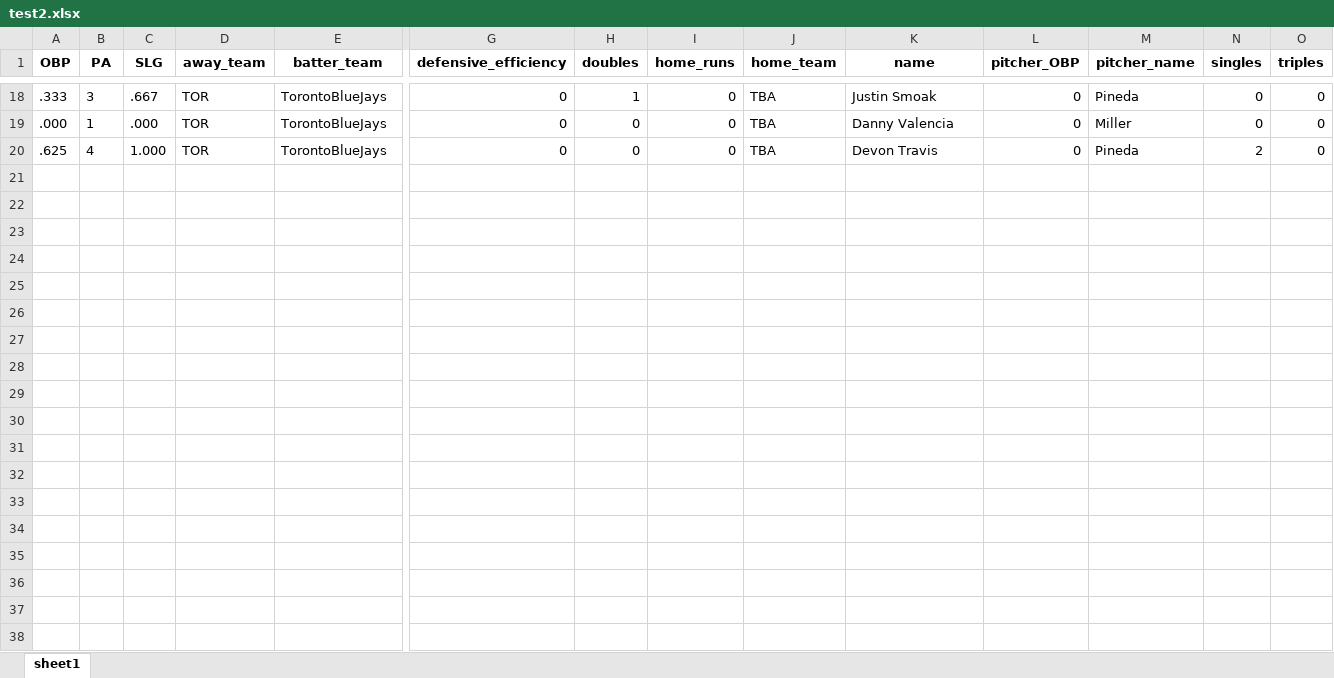
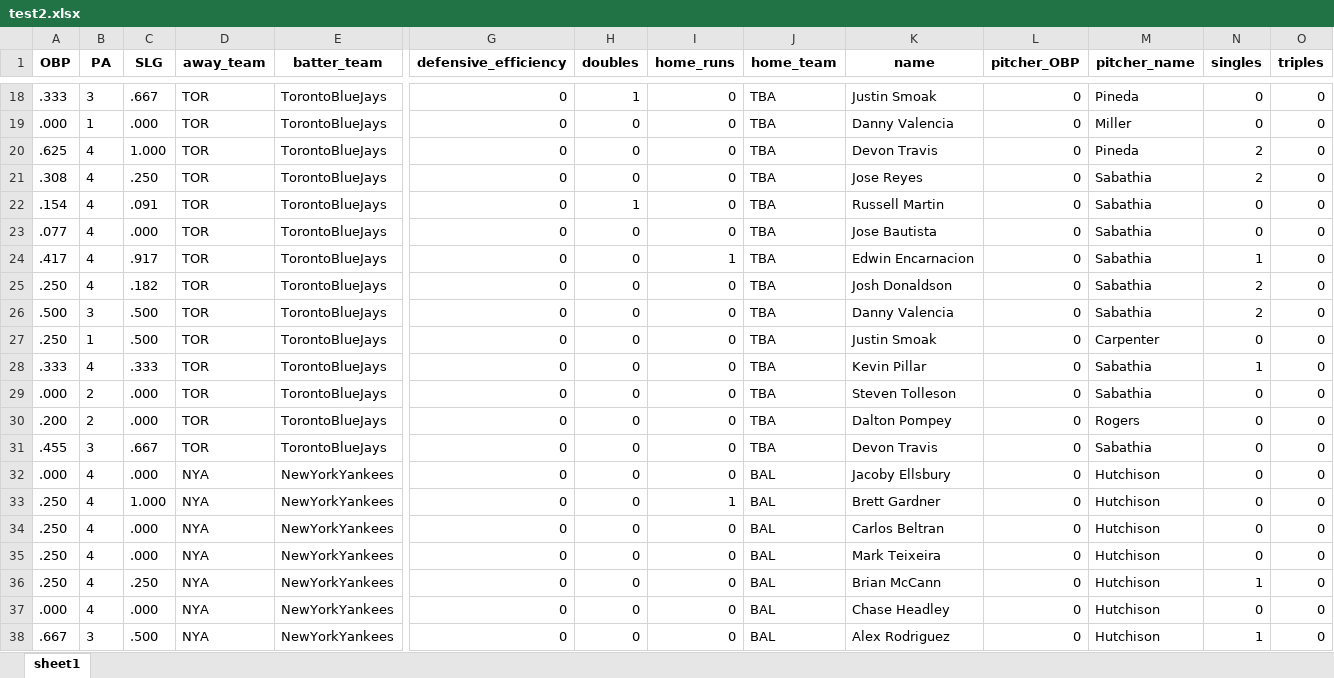
Before and after one commit to imnotcreative1/baseball-analytics, an Excel workbook: test2.xlsx, sheet sheet1, drawn as a sheet; only a part is shown, gaps mark what is left out; values as stored, in another font and other column widths than the file's, no borders; rows hold the shown columns only; the diff covers the shown part only; the diff names each change by its address in the sheet, - before the commit and + after, or states it on an @@ line.

```diff
--- a/test2.xlsx (sheet sheet1)
+++ b/test2.xlsx (sheet sheet1)
+row 21: .308 | 4 | .250 | TOR | TorontoBlueJays | 0 | 0 | 0 | TBA | Jose Reyes | 0 | Sabathia | 2 | 0
+row 22: .154 | 4 | .091 | TOR | TorontoBlueJays | 0 | 1 | 0 | TBA | Russell Martin | 0 | Sabathia | 0 | 0
+row 23: .077 | 4 | .000 | TOR | TorontoBlueJays | 0 | 0 | 0 | TBA | Jose Bautista | 0 | Sabathia | 0 | 0
+row 24: .417 | 4 | .917 | TOR | TorontoBlueJays | 0 | 0 | 1 | TBA | Edwin Encarnacion | 0 | Sabathia | 1 | 0
+row 25: .250 | 4 | .182 | TOR | TorontoBlueJays | 0 | 0 | 0 | TBA | Josh Donaldson | 0 | Sabathia | 2 | 0
+row 26: .500 | 3 | .500 | TOR | TorontoBlueJays | 0 | 0 | 0 | TBA | Danny Valencia | 0 | Sabathia | 2 | 0
+row 27: .250 | 1 | .500 | TOR | TorontoBlueJays | 0 | 0 | 0 | TBA | Justin Smoak | 0 | Carpenter | 0 | 0
+row 28: .333 | 4 | .333 | TOR | TorontoBlueJays | 0 | 0 | 0 | TBA | Kevin Pillar | 0 | Sabathia | 1 | 0
+row 29: .000 | 2 | .000 | TOR | TorontoBlueJays | 0 | 0 | 0 | TBA | Steven Tolleson | 0 | Sabathia | 0 | 0
+row 30: .200 | 2 | .000 | TOR | TorontoBlueJays | 0 | 0 | 0 | TBA | Dalton Pompey | 0 | Rogers | 0 | 0
+row 31: .455 | 3 | .667 | TOR | TorontoBlueJays | 0 | 0 | 0 | TBA | Devon Travis | 0 | Sabathia | 0 | 0
+row 32: .000 | 4 | .000 | NYA | NewYorkYankees | 0 | 0 | 0 | BAL | Jacoby Ellsbury | 0 | Hutchison | 0 | 0
+row 33: .250 | 4 | 1.000 | NYA | NewYorkYankees | 0 | 0 | 1 | BAL | Brett Gardner | 0 | Hutchison | 0 | 0
+row 34: .250 | 4 | .000 | NYA | NewYorkYankees | 0 | 0 | 0 | BAL | Carlos Beltran | 0 | Hutchison | 0 | 0
+row 35: .250 | 4 | .000 | NYA | NewYorkYankees | 0 | 0 | 0 | BAL | Mark Teixeira | 0 | Hutchison | 0 | 0
+row 36: .250 | 4 | .250 | NYA | NewYorkYankees | 0 | 0 | 0 | BAL | Brian McCann | 0 | Hutchison | 1 | 0
+row 37: .000 | 4 | .000 | NYA | NewYorkYankees | 0 | 0 | 0 | BAL | Chase Headley | 0 | Hutchison | 0 | 0
+row 38: .667 | 3 | .500 | NYA | NewYorkYankees | 0 | 0 | 0 | BAL | Alex Rodriguez | 0 | Hutchison | 1 | 0
```
Also changed, not shown: 56 added rows elsewhere in this sheet, 1 other file.
